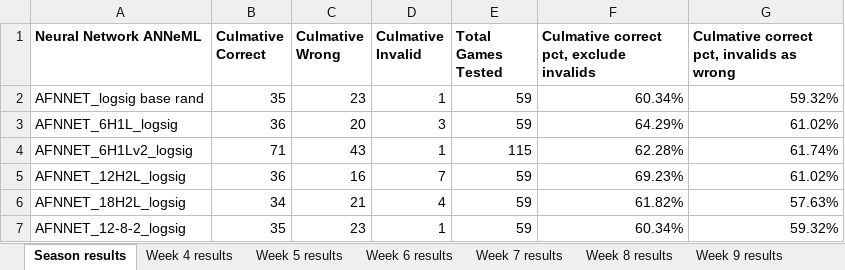
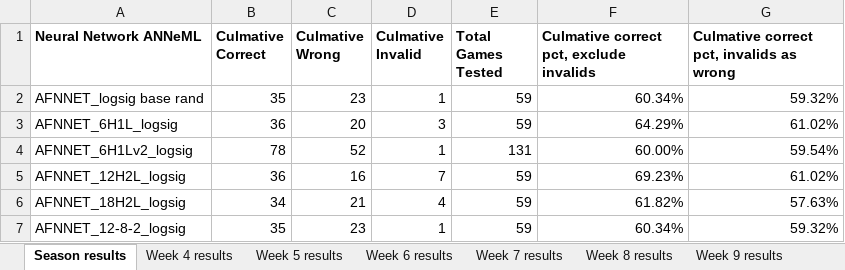
Before and after one commit to adam-nnl/AFootball, an Excel workbook: AFootball testing results.xlsx, sheet Season results, drawn as a sheet; values as stored, in another font and other column widths than the file's, no borders; the diff names each change by its address in the sheet, - before the commit and + after, or states it on an @@ line.

Commit message:
week 13 testing results + week 14 data set

```diff
--- a/AFootball testing results.xlsx (sheet Season results)
+++ b/AFootball testing results.xlsx (sheet Season results)
-B4 (Culmative Correct): 71
+B4 (Culmative Correct): 78
-C4 (Culmative Wrong): 43
+C4 (Culmative Wrong): 52
-E4 (Total Games Tested): 115
+E4 (Total Games Tested): 131
-F4: 62.28%
+F4: 60.00%
-G4: 61.74%
+G4: 59.54%
```
Also changed, not shown: sheet Week 13 results, 1 other file.
